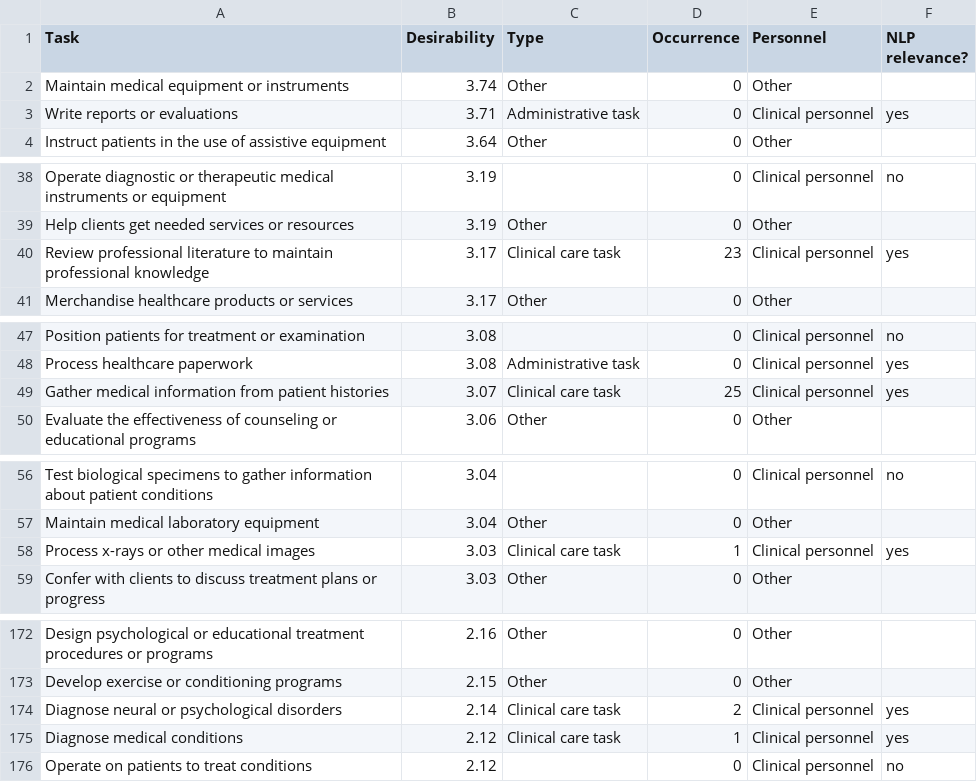
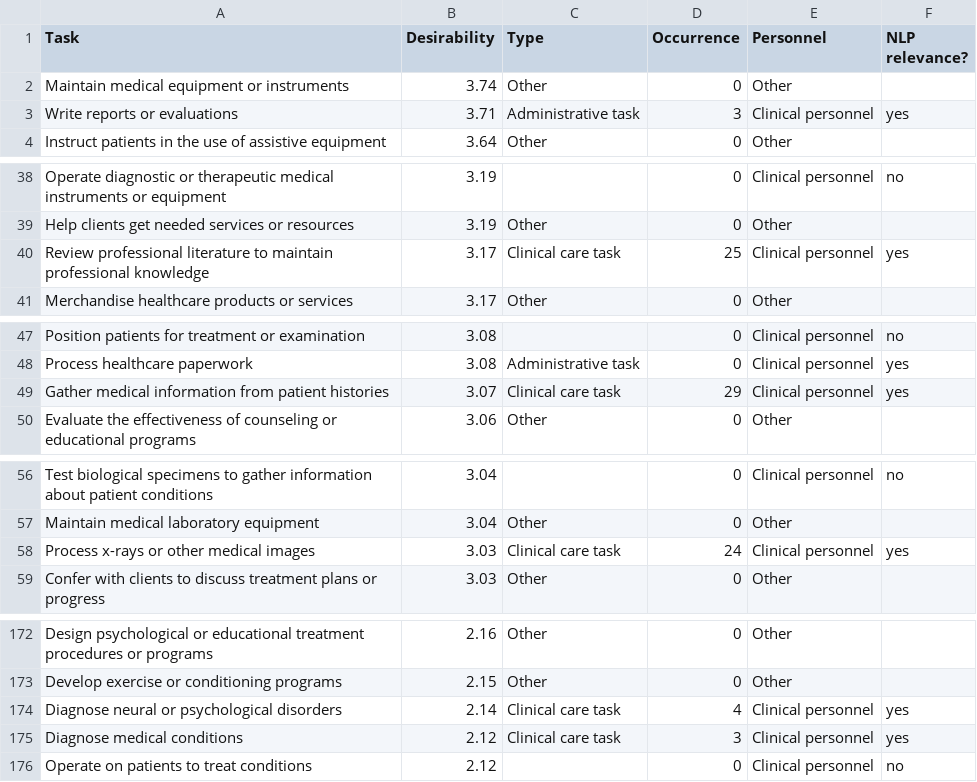
Before and after one commit to OpenBioLink/ITO, a TSV file: notebooks/clinical_benchmarks/data/clinical_tasks.tsv, drawn as a sheet; only a part is shown, gaps mark what is left out; the diff covers the shown part only.

```diff
--- a/notebooks/clinical_benchmarks/data/clinical_tasks.tsv
+++ b/notebooks/clinical_benchmarks/data/clinical_tasks.tsv
@@ -2,3 +2,3 @@ Task	Desirability	Type	Occurrence	Personnel	NLP relevance?
 Maintain medical equipment or instruments	3.74	Other	0	Other	
-Write reports or evaluations	3.71	Administrative task	0	Clinical personnel	yes
+Write reports or evaluations	3.71	Administrative task	3	Clinical personnel	yes
 Instruct patients in the use of assistive equipment	3.64	Other	0	Other	
@@ -39,3 +39,3 @@ Operate diagnostic or therapeutic medical instruments or equipment	3.19		0	Clini
 Help clients get needed services or resources	3.19	Other	0	Other	
-Review professional literature to maintain professional knowledge	3.17	Clinical care task	23	Clinical personnel	yes
+Review professional literature to maintain professional knowledge	3.17	Clinical care task	25	Clinical personnel	yes
 Merchandise healthcare products or services	3.17	Other	0	Other	
@@ -48,3 +48,3 @@ Position patients for treatment or examination	3.08		0	Clinical personnel	no
 Process healthcare paperwork	3.08	Administrative task	0	Clinical personnel	yes
-Gather medical information from patient histories	3.07	Clinical care task	25	Clinical personnel	yes
+Gather medical information from patient histories	3.07	Clinical care task	29	Clinical personnel	yes
 Evaluate the effectiveness of counseling or educational programs	3.06	Other	0	Other	
@@ -57,3 +57,3 @@ Test biological specimens to gather information about patient conditions	3.04		0
 Maintain medical laboratory equipment	3.04	Other	0	Other	
-Process x-rays or other medical images	3.03	Clinical care task	1	Clinical personnel	yes
+Process x-rays or other medical images	3.03	Clinical care task	24	Clinical personnel	yes
 Confer with clients to discuss treatment plans or progress	3.03	Other	0	Other	
@@ -173,4 +173,4 @@ Design psychological or educational treatment procedures or programs	2.16	Other
 Develop exercise or conditioning programs	2.15	Other	0	Other	
-Diagnose neural or psychological disorders	2.14	Clinical care task	2	Clinical personnel	yes
-Diagnose medical conditions	2.12	Clinical care task	1	Clinical personnel	yes
+Diagnose neural or psychological disorders	2.14	Clinical care task	4	Clinical personnel	yes
+Diagnose medical conditions	2.12	Clinical care task	3	Clinical personnel	yes
 Operate on patients to treat conditions	2.12		0	Clinical personnel	no
```
Also changed, not shown: 2 edited cells elsewhere in this file, 9 other files.
